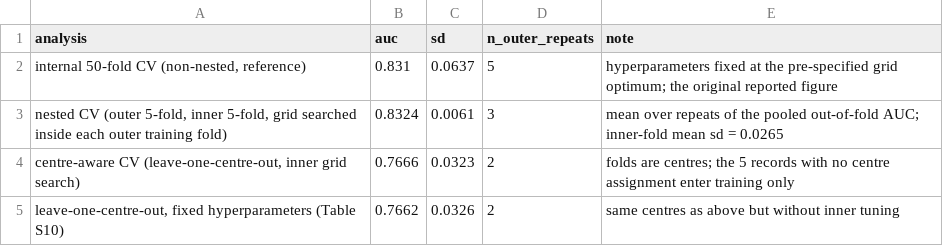
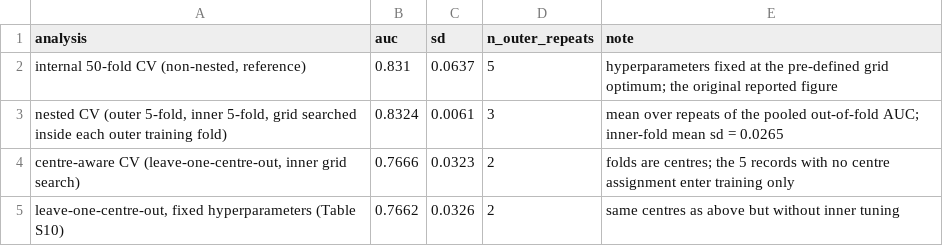
Before and after one commit to bowennhfe/Obstructive-CAD-model-maintenance, a CSV file: Derived_tables/TableS38_nested_centre_cv.csv, drawn as a sheet.

Commit message:
Use 'pre-defined grid optimum' in the nested-CV note

```diff
--- a/Derived_tables/TableS38_nested_centre_cv.csv
+++ b/Derived_tables/TableS38_nested_centre_cv.csv
@@ -1,3 +1,3 @@
 analysis,auc,sd,n_outer_repeats,note
-"internal 50-fold CV (non-nested, reference)",0.831,0.0637,5,hyperparameters fixed at the pre-specified grid optimum; the original reported figure
+"internal 50-fold CV (non-nested, reference)",0.831,0.0637,5,hyperparameters fixed at the pre-defined grid optimum; the original reported figure
 "nested CV (outer 5-fold, inner 5-fold, grid searched inside each outer training fold)",0.8324,0.0061,3,mean over repeats of the pooled out-of-fold AUC; inner-fold mean sd = 0.0265
```
